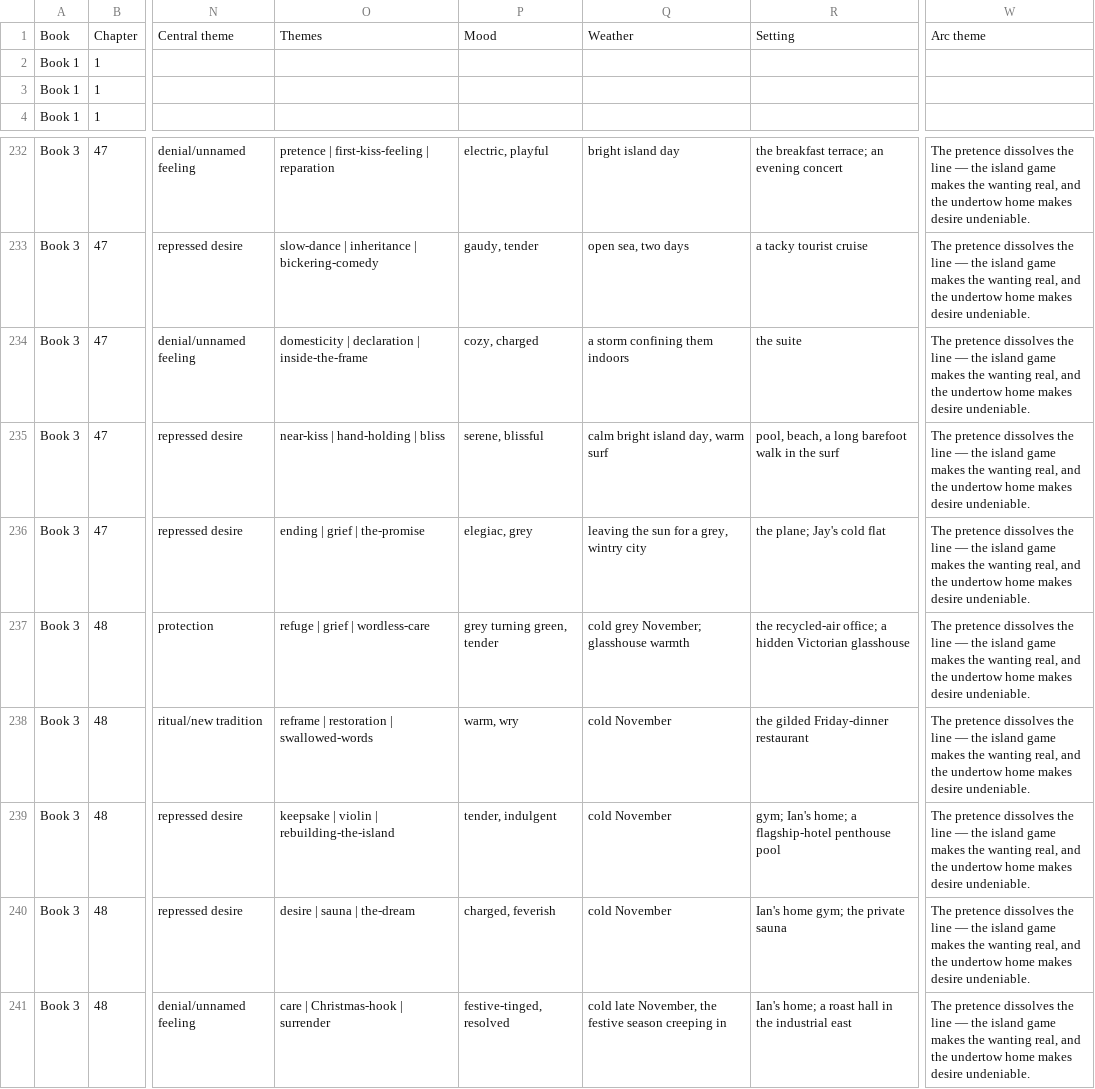
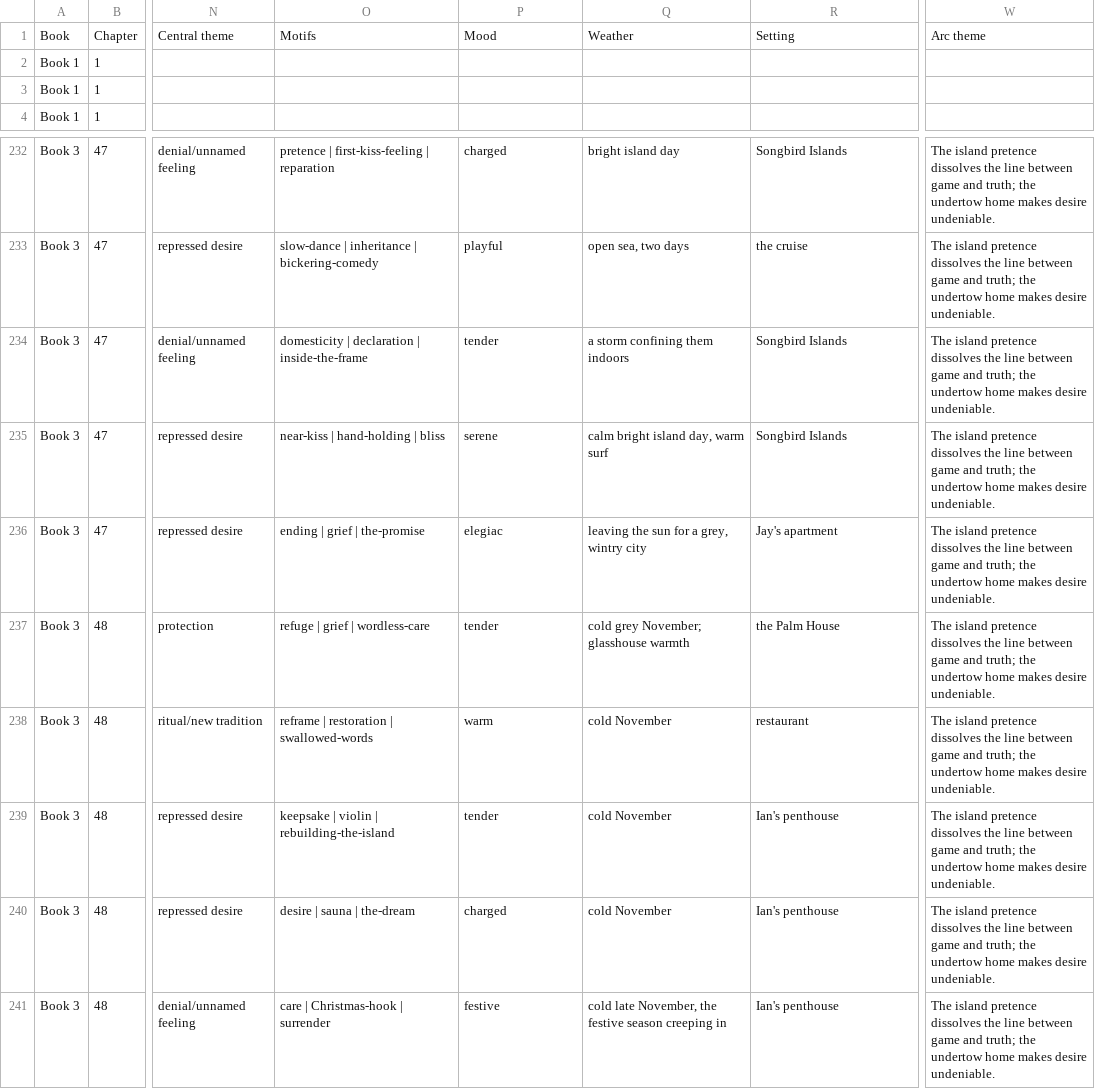
Before and after one commit to HannHan-hen/clouds-over-gethsemane, a CSV file: timeline/timeline-events.csv, drawn as a sheet; only a part is shown, gaps mark what is left out; the diff covers the shown part only; the diff names each change by its address in the sheet, - before the commit and + after, or states it on an @@ line.

```diff
--- a/timeline/timeline-events.csv
+++ b/timeline/timeline-events.csv
-O1: Themes
+O1: Motifs
-P232: electric, playful
+P232: charged
-R232: the breakfast terrace; an evening concert
+R232: Songbird Islands
-W232:W241: The pretence dissolves the line — the island game makes the wanting real, and the undertow…
+W232:W241: The island pretence dissolves the line between game and truth; the undertow…
-P233: gaudy, tender
+P233: playful
-R233: a tacky tourist cruise
+R233: the cruise
-P234: cozy, charged
+P234: tender
-R234: the suite
+R234: Songbird Islands
-P235: serene, blissful
+P235: serene
-R235: pool, beach, a long barefoot walk in the surf
+R235: Songbird Islands
-P236: elegiac, grey
+P236: elegiac
-R236: the plane; Jay's cold flat
+R236: Jay's apartment
-P237: grey turning green, tender
+P237: tender
-R237: the recycled-air office; a hidden Victorian glasshouse
+R237: the Palm House
-P238: warm, wry
+P238: warm
-R238: the gilded Friday-dinner restaurant
+R238: restaurant
-P239: tender, indulgent
+P239: tender
-R239: gym; Ian's home; a flagship-hotel penthouse pool
+R239: Ian's penthouse
-P240: charged, feverish
+P240: charged
-R240: Ian's home gym; the private sauna
+R240: Ian's penthouse
-P241: festive-tinged, resolved
+P241: festive
-R241: Ian's home; a roast hall in the industrial east
+R241: Ian's penthouse
```
Also changed, not shown: 91 edited cells elsewhere in this file, 3 other files.
